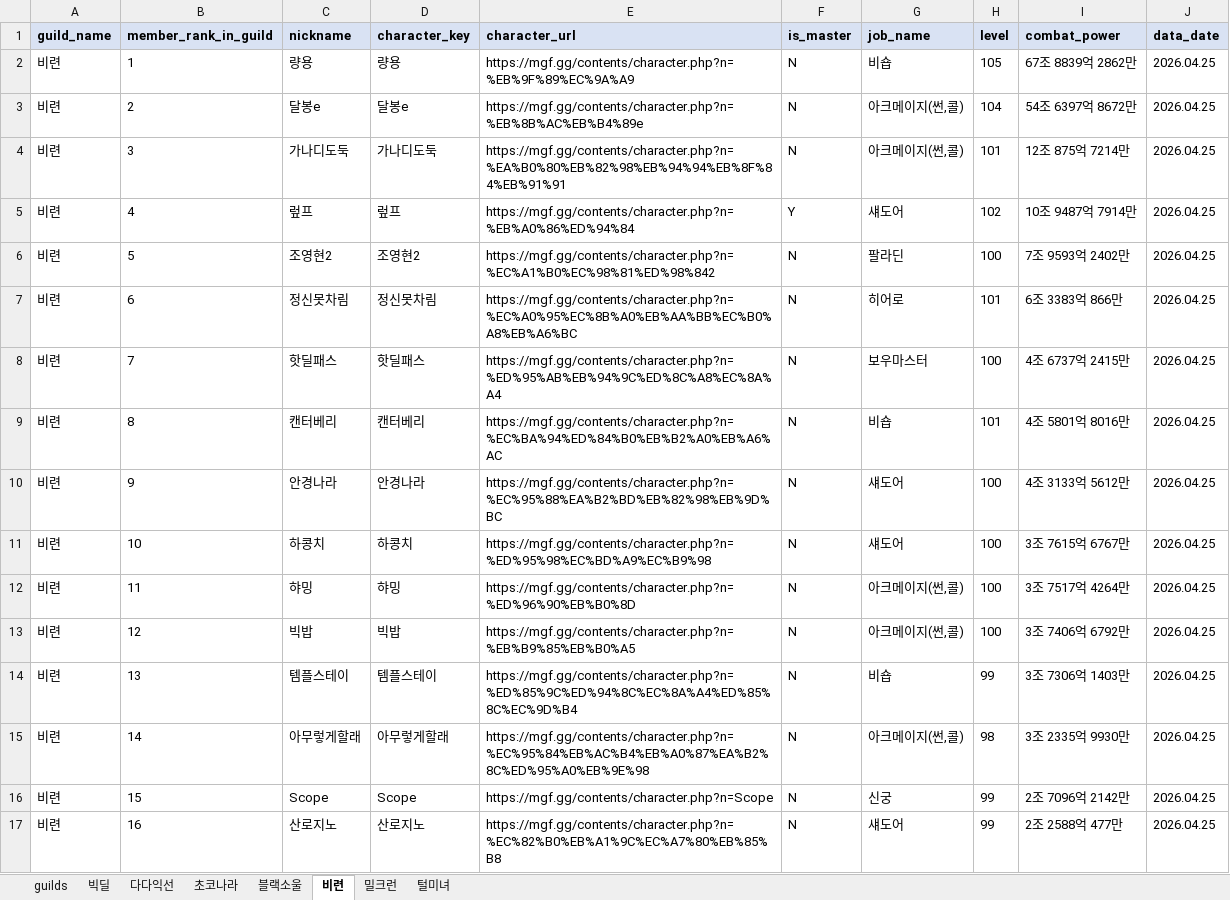
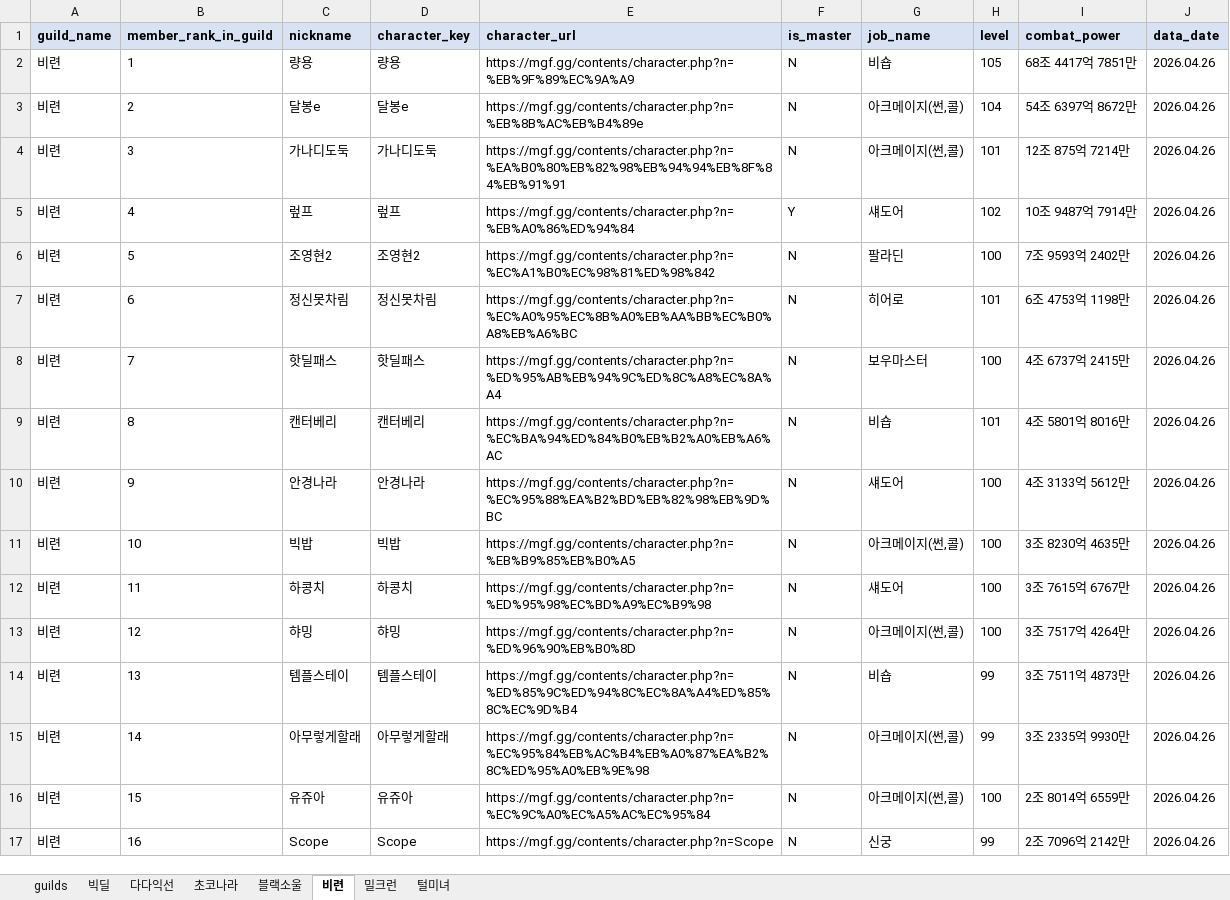
Before and after one commit to pogas/mgf_guild_match, an Excel workbook: reports/빅딜/빅딜_training_mgf_report.xlsx, sheet 비련, drawn as a sheet; only a part is shown; values as stored, in another font and other column widths than the file's, no borders; the diff covers the shown part only; the diff names each change by its address in the sheet, - before the commit and + after, or states it on an @@ line.

```diff
--- a/reports/빅딜/빅딜_training_mgf_report.xlsx (sheet 비련)
+++ b/reports/빅딜/빅딜_training_mgf_report.xlsx (sheet 비련)
-I2 (combat_power): 67조 8839억 2862만
+I2 (combat_power): 68조 4417억 7851만
-J2:J17 (data_date): 2026.04.25
+J2:J17 (data_date): 2026.04.26
-I7 (combat_power): 6조 3383억 866만
+I7 (combat_power): 6조 4753억 1198만
-C11 (nickname): 하콩치
+C11 (nickname): 빅밥
-D11 (character_key): 하콩치
+D11 (character_key): 빅밥
-E11 (character_url): https://mgf.gg/contents/character.php?n=%ED%95%98%EC%BD%A9%EC%B9%98
+E11 (character_url): https://mgf.gg/contents/character.php?n=%EB%B9%85%EB%B0%A5
-G11 (job_name): 섀도어
+G11 (job_name): 아크메이지(썬,콜)
-I11 (combat_power): 3조 7615억 6767만
+I11 (combat_power): 3조 8230억 4635만
-C12 (nickname): 햐밍
+C12 (nickname): 하콩치
-D12 (character_key): 햐밍
+D12 (character_key): 하콩치
-E12 (character_url): https://mgf.gg/contents/character.php?n=%ED%96%90%EB%B0%8D
+E12 (character_url): https://mgf.gg/contents/character.php?n=%ED%95%98%EC%BD%A9%EC%B9%98
-G12 (job_name): 아크메이지(썬,콜)
+G12 (job_name): 섀도어
-I12 (combat_power): 3조 7517억 4264만
+I12 (combat_power): 3조 7615억 6767만
-C13 (nickname): 빅밥
+C13 (nickname): 햐밍
-D13 (character_key): 빅밥
+D13 (character_key): 햐밍
-E13 (character_url): https://mgf.gg/contents/character.php?n=%EB%B9%85%EB%B0%A5
+E13 (character_url): https://mgf.gg/contents/character.php?n=%ED%96%90%EB%B0%8D
-I13 (combat_power): 3조 7406억 6792만
+I13 (combat_power): 3조 7517억 4264만
-I14 (combat_power): 3조 7306억 1403만
+I14 (combat_power): 3조 7511억 4873만
-H15 (level): 98
+H15 (level): 99
-C16 (nickname): Scope
+C16 (nickname): 유쥬아
-D16 (character_key): Scope
+D16 (character_key): 유쥬아
-E16 (character_url): https://mgf.gg/contents/character.php?n=Scope
+E16 (character_url): https://mgf.gg/contents/character.php?n=%EC%9C%A0%EC%A5%AC%EC%95%84
-G16 (job_name): 신궁
+G16 (job_name): 아크메이지(썬,콜)
-H16 (level): 99
+H16 (level): 100
-I16 (combat_power): 2조 7096억 2142만
+I16 (combat_power): 2조 8014억 6559만
-C17 (nickname): 산로지노
+C17 (nickname): Scope
-D17 (character_key): 산로지노
+D17 (character_key): Scope
-E17 (character_url): https://mgf.gg/contents/character.php?n=%EC%82%B0%EB%A1%9C%EC%A7%80%EB%85%B8
+E17 (character_url): https://mgf.gg/contents/character.php?n=Scope
-G17 (job_name): 섀도어
+G17 (job_name): 신궁
-I17 (combat_power): 2조 2588억 477만
+I17 (combat_power): 2조 7096억 2142만
```
Also changed, not shown: 2 added rows and 77 edited cells elsewhere in this sheet, sheet 다다익선, sheet 초코나라, sheet 빅딜, sheet 털미녀, sheet 블랙소울, sheet 밀크런, 1 more sheet, reports/빅딜/빅딜_league_mgf_report.xlsx, reports/셀린느/셀린느_league_mgf_report.xlsx, 34 other files.
